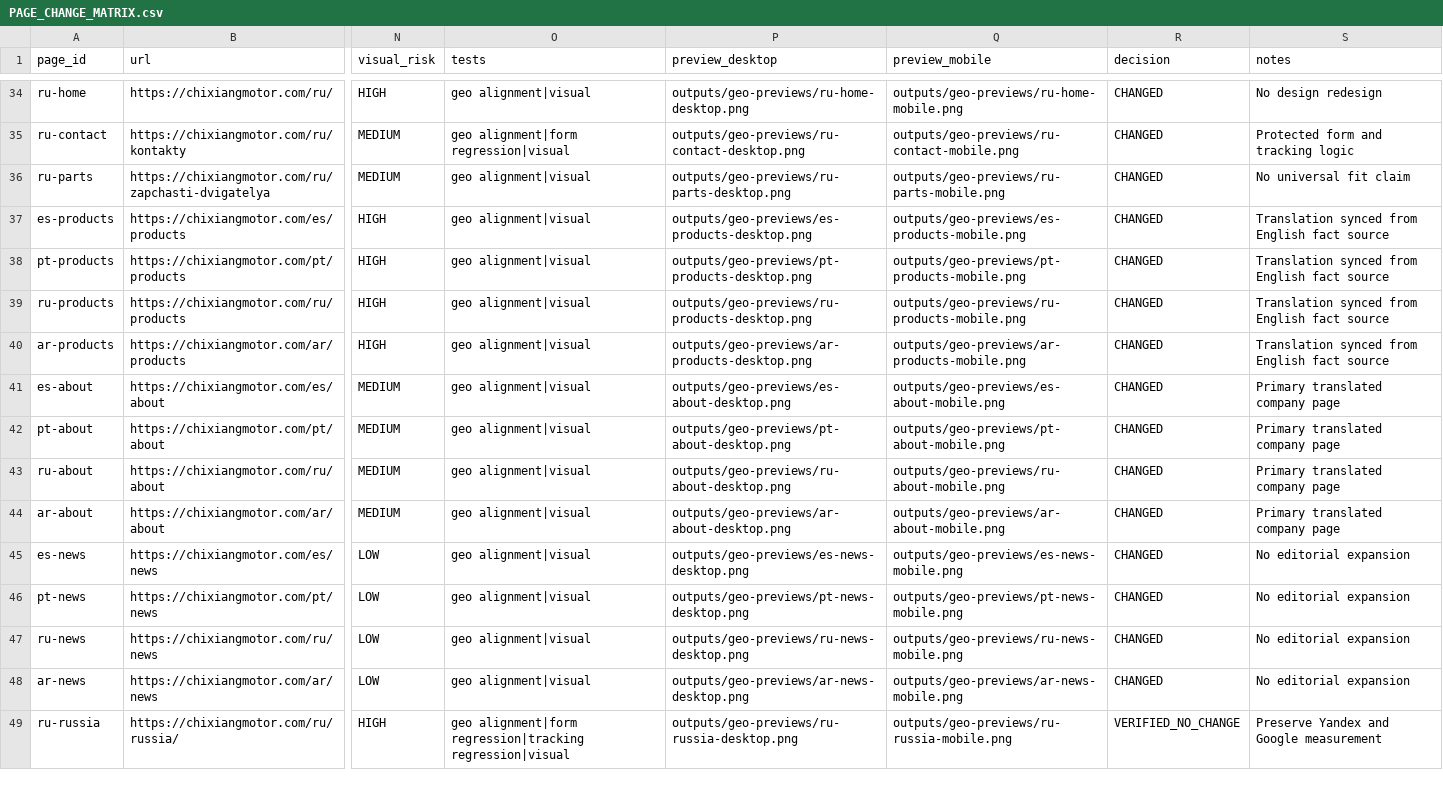
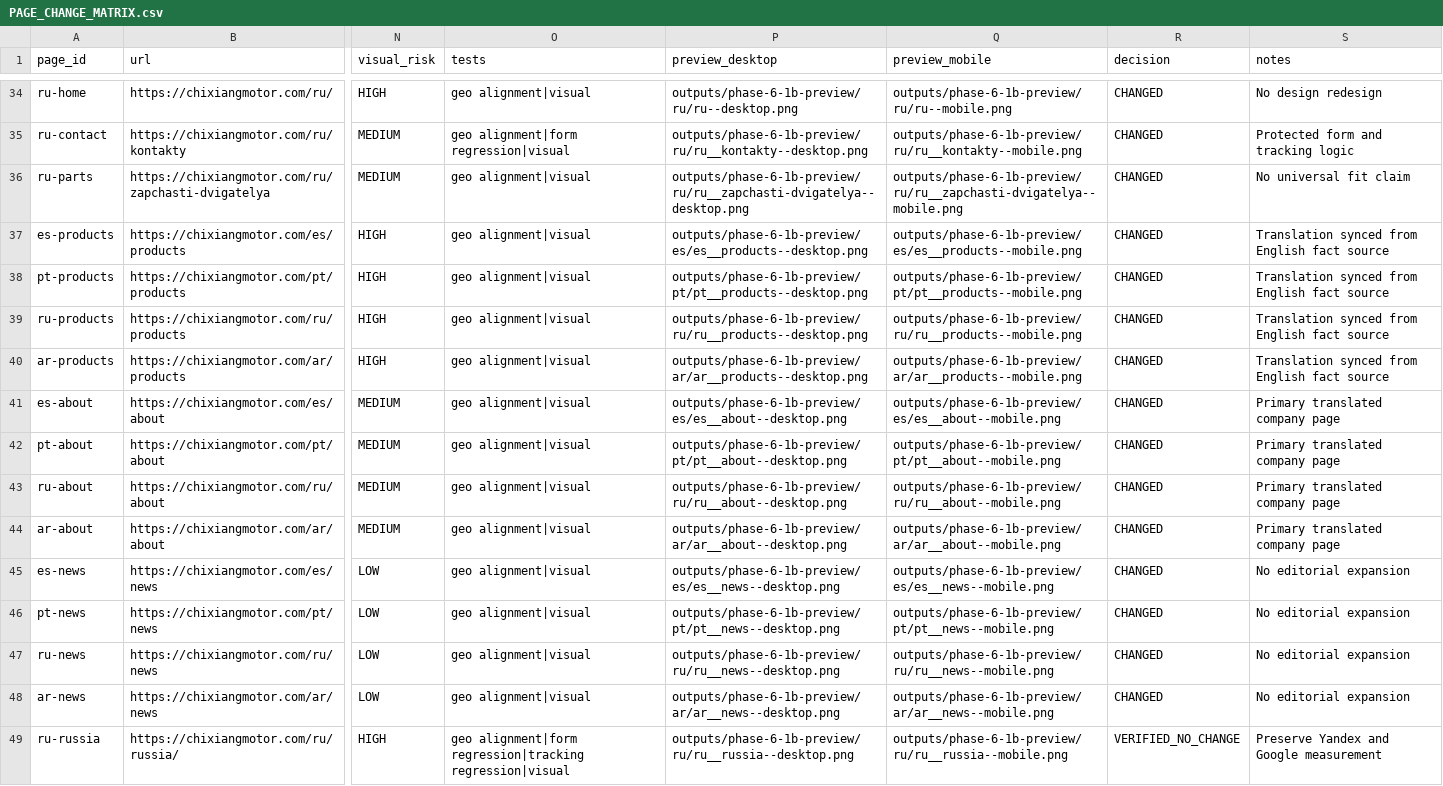
Before and after one commit to liumingyang-maker/chixiang-motor-website, a CSV file: docs/geo-entity/phase-6-1b/PAGE_CHANGE_MATRIX.csv, drawn as a sheet; only a part is shown, gaps mark what is left out; the diff covers the shown part only; the diff names each change by its address in the sheet, - before the commit and + after, or states it on an @@ line.

Commit message:
docs: link page matrix to final previews

```diff
--- a/docs/geo-entity/phase-6-1b/PAGE_CHANGE_MATRIX.csv
+++ b/docs/geo-entity/phase-6-1b/PAGE_CHANGE_MATRIX.csv
-P34 (preview_desktop): outputs/geo-previews/ru-home-desktop.png
+P34 (preview_desktop): outputs/phase-6-1b-preview/ru/ru--desktop.png
-Q34 (preview_mobile): outputs/geo-previews/ru-home-mobile.png
+Q34 (preview_mobile): outputs/phase-6-1b-preview/ru/ru--mobile.png
-P35 (preview_desktop): outputs/geo-previews/ru-contact-desktop.png
+P35 (preview_desktop): outputs/phase-6-1b-preview/ru/ru__kontakty--desktop.png
-Q35 (preview_mobile): outputs/geo-previews/ru-contact-mobile.png
+Q35 (preview_mobile): outputs/phase-6-1b-preview/ru/ru__kontakty--mobile.png
-P36 (preview_desktop): outputs/geo-previews/ru-parts-desktop.png
+P36 (preview_desktop): outputs/phase-6-1b-preview/ru/ru__zapchasti-dvigatelya--desktop.png
-Q36 (preview_mobile): outputs/geo-previews/ru-parts-mobile.png
+Q36 (preview_mobile): outputs/phase-6-1b-preview/ru/ru__zapchasti-dvigatelya--mobile.png
-P37 (preview_desktop): outputs/geo-previews/es-products-desktop.png
+P37 (preview_desktop): outputs/phase-6-1b-preview/es/es__products--desktop.png
-Q37 (preview_mobile): outputs/geo-previews/es-products-mobile.png
+Q37 (preview_mobile): outputs/phase-6-1b-preview/es/es__products--mobile.png
-P38 (preview_desktop): outputs/geo-previews/pt-products-desktop.png
+P38 (preview_desktop): outputs/phase-6-1b-preview/pt/pt__products--desktop.png
-Q38 (preview_mobile): outputs/geo-previews/pt-products-mobile.png
+Q38 (preview_mobile): outputs/phase-6-1b-preview/pt/pt__products--mobile.png
-P39 (preview_desktop): outputs/geo-previews/ru-products-desktop.png
+P39 (preview_desktop): outputs/phase-6-1b-preview/ru/ru__products--desktop.png
-Q39 (preview_mobile): outputs/geo-previews/ru-products-mobile.png
+Q39 (preview_mobile): outputs/phase-6-1b-preview/ru/ru__products--mobile.png
-P40 (preview_desktop): outputs/geo-previews/ar-products-desktop.png
+P40 (preview_desktop): outputs/phase-6-1b-preview/ar/ar__products--desktop.png
-Q40 (preview_mobile): outputs/geo-previews/ar-products-mobile.png
+Q40 (preview_mobile): outputs/phase-6-1b-preview/ar/ar__products--mobile.png
-P41 (preview_desktop): outputs/geo-previews/es-about-desktop.png
+P41 (preview_desktop): outputs/phase-6-1b-preview/es/es__about--desktop.png
-Q41 (preview_mobile): outputs/geo-previews/es-about-mobile.png
+Q41 (preview_mobile): outputs/phase-6-1b-preview/es/es__about--mobile.png
-P42 (preview_desktop): outputs/geo-previews/pt-about-desktop.png
+P42 (preview_desktop): outputs/phase-6-1b-preview/pt/pt__about--desktop.png
-Q42 (preview_mobile): outputs/geo-previews/pt-about-mobile.png
+Q42 (preview_mobile): outputs/phase-6-1b-preview/pt/pt__about--mobile.png
-P43 (preview_desktop): outputs/geo-previews/ru-about-desktop.png
+P43 (preview_desktop): outputs/phase-6-1b-preview/ru/ru__about--desktop.png
-Q43 (preview_mobile): outputs/geo-previews/ru-about-mobile.png
+Q43 (preview_mobile): outputs/phase-6-1b-preview/ru/ru__about--mobile.png
-P44 (preview_desktop): outputs/geo-previews/ar-about-desktop.png
+P44 (preview_desktop): outputs/phase-6-1b-preview/ar/ar__about--desktop.png
-Q44 (preview_mobile): outputs/geo-previews/ar-about-mobile.png
+Q44 (preview_mobile): outputs/phase-6-1b-preview/ar/ar__about--mobile.png
-P45 (preview_desktop): outputs/geo-previews/es-news-desktop.png
+P45 (preview_desktop): outputs/phase-6-1b-preview/es/es__news--desktop.png
-Q45 (preview_mobile): outputs/geo-previews/es-news-mobile.png
+Q45 (preview_mobile): outputs/phase-6-1b-preview/es/es__news--mobile.png
-P46 (preview_desktop): outputs/geo-previews/pt-news-desktop.png
+P46 (preview_desktop): outputs/phase-6-1b-preview/pt/pt__news--desktop.png
-Q46 (preview_mobile): outputs/geo-previews/pt-news-mobile.png
+Q46 (preview_mobile): outputs/phase-6-1b-preview/pt/pt__news--mobile.png
-P47 (preview_desktop): outputs/geo-previews/ru-news-desktop.png
+P47 (preview_desktop): outputs/phase-6-1b-preview/ru/ru__news--desktop.png
-Q47 (preview_mobile): outputs/geo-previews/ru-news-mobile.png
+Q47 (preview_mobile): outputs/phase-6-1b-preview/ru/ru__news--mobile.png
-P48 (preview_desktop): outputs/geo-previews/ar-news-desktop.png
+P48 (preview_desktop): outputs/phase-6-1b-preview/ar/ar__news--desktop.png
-Q48 (preview_mobile): outputs/geo-previews/ar-news-mobile.png
+Q48 (preview_mobile): outputs/phase-6-1b-preview/ar/ar__news--mobile.png
-P49 (preview_desktop): outputs/geo-previews/ru-russia-desktop.png
+P49 (preview_desktop): outputs/phase-6-1b-preview/ru/ru__russia--desktop.png
-Q49 (preview_mobile): outputs/geo-previews/ru-russia-mobile.png
+Q49 (preview_mobile): outputs/phase-6-1b-preview/ru/ru__russia--mobile.png
```
Also changed, not shown: 70 edited cells elsewhere in this file, 1 other file.
